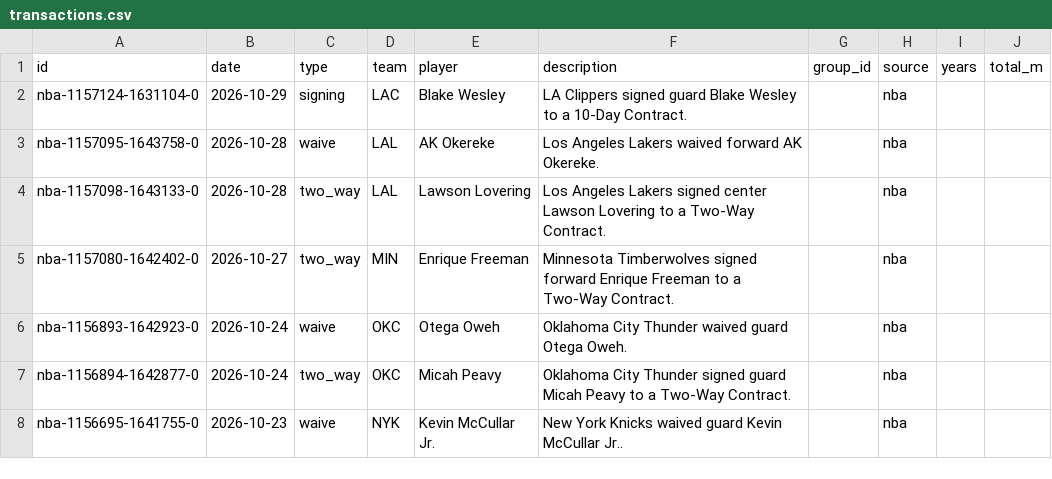
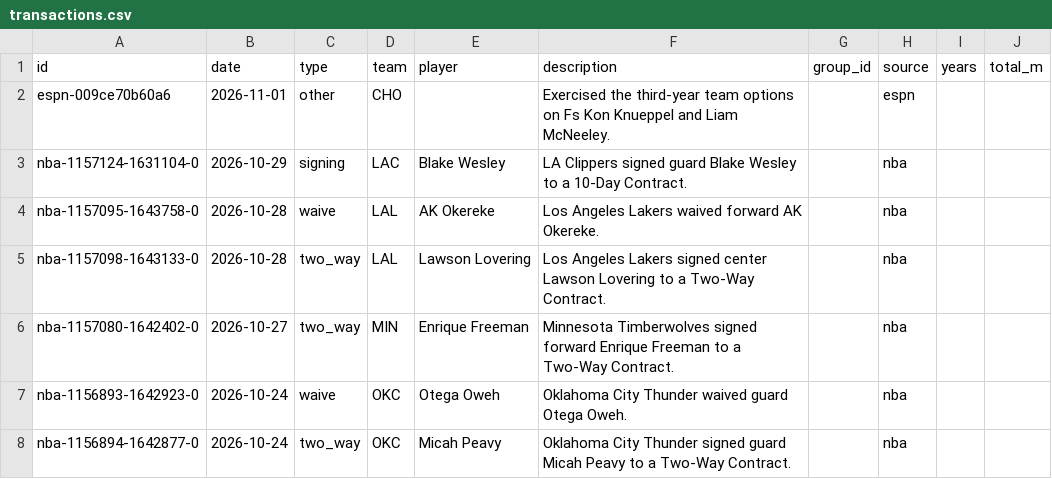
Before and after one commit to sreekeyyunni/nba-ledger-se, a CSV file: data/transactions.csv, drawn as a sheet; only a part is shown; the shorter side is filled out with more unchanged rows; the diff names each change by its address in the sheet, - before the commit and + after, or states it on an @@ line.

```diff
--- a/data/transactions.csv
+++ b/data/transactions.csv
+row 2: espn-009ce70b60a6 | 2026-11-01 | other | CHO |  | Exercised the third-year team options on Fs Kon Knueppel and Liam McNeeley. |  | espn
```
Also changed, not shown: data/predictions.csv, data/team_power.csv, 3 other files.
